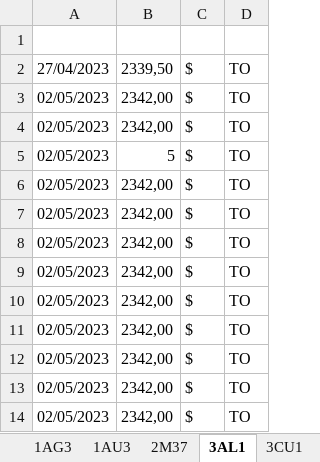
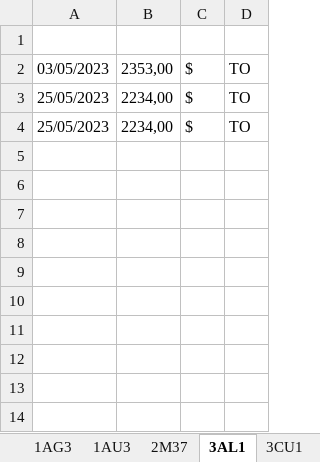
Before and after one commit to Adrizen89/metals-prices, an Excel workbook: metals_prices.xlsx, sheet 3AL1, drawn as a sheet; values as stored, in another font and other column widths than the file's, no borders; removed rows and columns are numbered as before the commit, all else as after; the diff names each change by its address in the sheet, - before the commit and + after, or states it on an @@ line.

```diff
--- a/metals_prices.xlsx (sheet 3AL1)
+++ b/metals_prices.xlsx (sheet 3AL1)
-row 2: 27/04/2023 | 2339,50 | $ | TO
-A2: 02/05/2023
+A2: 03/05/2023
-B2: 2342,00
+B2: 2353,00
-A3:A4: 02/05/2023
+A3:A4: 25/05/2023
-B3: 2342,00
+B3: 2234,00
-B4: 5
+B4: 2234,00
-row 6: 02/05/2023 | 2342,00 | $ | TO
-row 7: 02/05/2023 | 2342,00 | $ | TO
-row 8: 02/05/2023 | 2342,00 | $ | TO
-row 9: 02/05/2023 | 2342,00 | $ | TO
-row 10: 02/05/2023 | 2342,00 | $ | TO
-row 11: 02/05/2023 | 2342,00 | $ | TO
-row 12: 02/05/2023 | 2342,00 | $ | TO
-row 13: 02/05/2023 | 2342,00 | $ | TO
-row 14: 02/05/2023 | 2342,00 | $ | TO
```
Also changed, not shown: sheet 1AU3, sheet 3CU1, sheet 1AG3, sheet 2M37, sheet 3CU3, sheet 2CUB, 5 more sheets, other sheet tabs, 32 other files.
